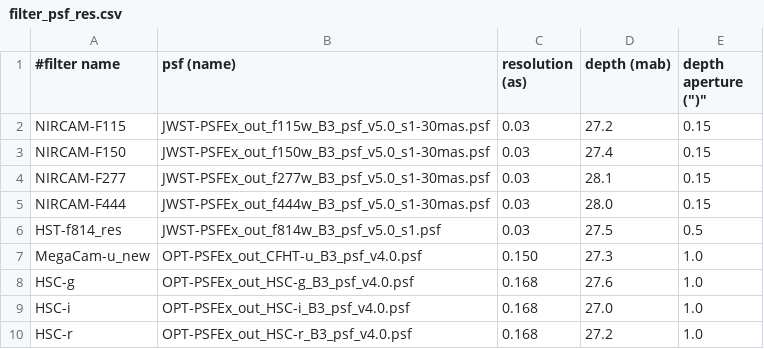
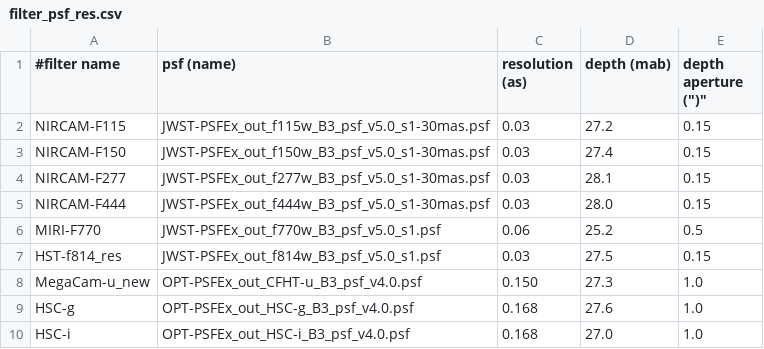
Before and after one commit to jlewis47/zoom_analysis, a CSV file: rascas/filts/filter_psf_res.csv, drawn as a sheet; only a part is shown; the shorter side is filled out with more unchanged rows.

Commit message:
filter psf file : MIRI added + HST corrected

```diff
--- a/rascas/filts/filter_psf_res.csv
+++ b/rascas/filts/filter_psf_res.csv
@@ -5,3 +5,4 @@ NIRCAM-F277, JWST-PSFEx_out_f277w_B3_psf_v5.0_s1-30mas.psf, 0.03, 28.1, 0.15
 NIRCAM-F444, JWST-PSFEx_out_f444w_B3_psf_v5.0_s1-30mas.psf, 0.03, 28.0, 0.15
-HST-f814_res, JWST-PSFEx_out_f814w_B3_psf_v5.0_s1.psf, 0.03, 27.5, 0.5
+MIRI-F770, JWST-PSFEx_out_f770w_B3_psf_v5.0_s1.psf, 0.06, 25.2, 0.5
+HST-f814_res, JWST-PSFEx_out_f814w_B3_psf_v5.0_s1.psf, 0.03, 27.5, 0.15
 MegaCam-u_new, OPT-PSFEx_out_CFHT-u_B3_psf_v4.0.psf, 0.150, 27.3, 1.0
```
